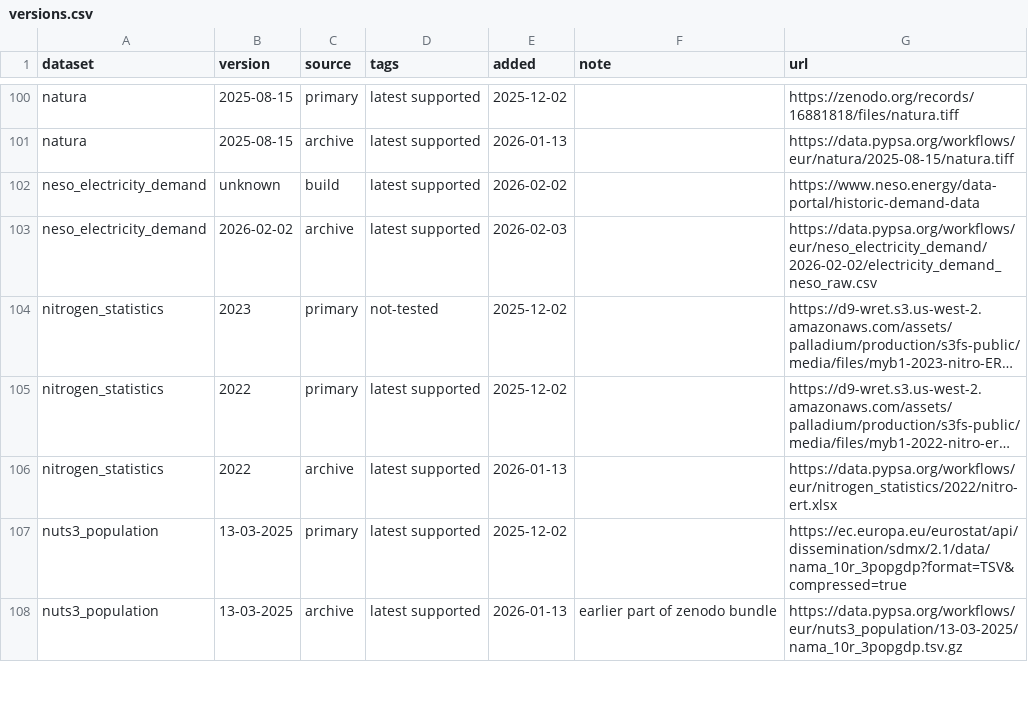
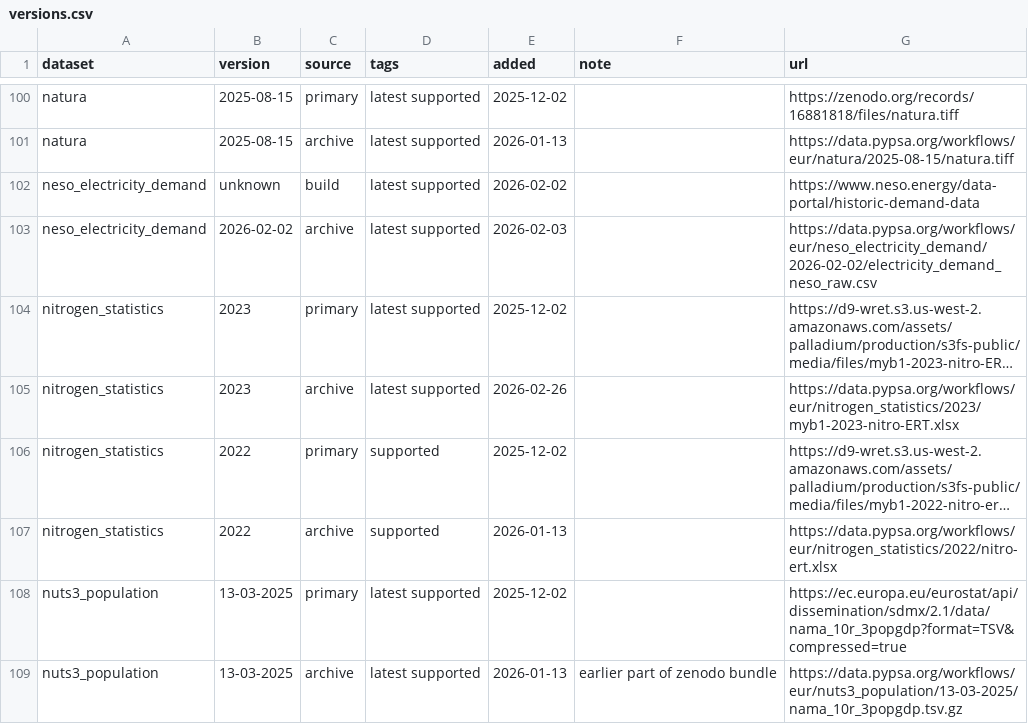
Before and after one commit to open-energy-transition/clean-firm-techs-eu, a CSV file: data/versions.csv, drawn as a sheet; only a part is shown, gaps mark what is left out; long unchanged cells end in …; addresses are those after the commit; the diff names each change by its address in the sheet, - before the commit and + after, or states it on an @@ line.

Commit message:
Update industry reference year to 2023 (#2103)
* switch to latest version of nitrogen statistics

* update industry reference year

* add release note

* add to archive

* [pypsa-bot] run `generate-config`

- `pixi run generate-config`

* increment index years

---------

Co-authored-by: lkstrp <lkstrp@pm.me>
Co-authored-by: pypsa[bot] <181215446+pypsa[bot]@users.noreply.github.com>

```diff
--- a/data/versions.csv
+++ b/data/versions.csv
-D104 (tags): not-tested
+D104 (tags): latest supported
+row 105: nitrogen_statistics | 2023 | archive | latest supported | 2026-02-26 |  | https://data.pypsa.org/workflows/eur/nitrogen_statistics/2023/myb1-2023-nitro-ERT.xlsx
-D106:D107 (tags): latest supported
+D106:D107 (tags): supported
```
Also changed, not shown: 5 other files.
